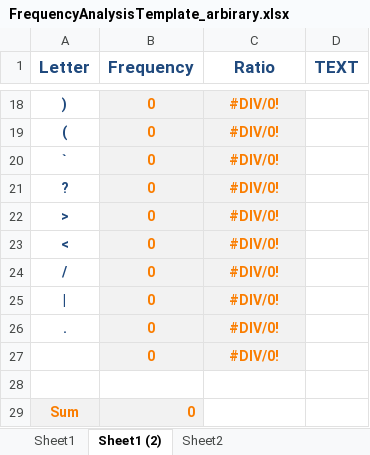
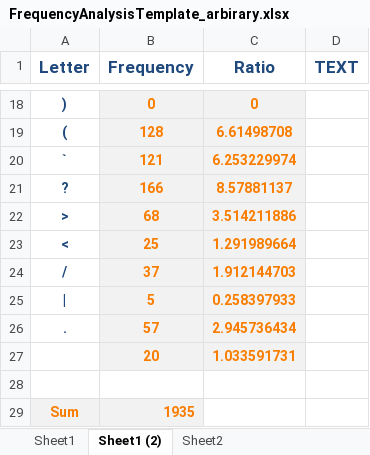
Before and after one commit to SaberDa/ComputerSecurityRepo, an Excel workbook: HW1/FrequencyAnalysisTemplate_arbirary.xlsx, sheet Sheet1 (2), drawn as a sheet; only a part is shown, gaps mark what is left out; values as stored, in another font and other column widths than the file's, no borders; charts and pictures not drawn; removed rows and columns are numbered as before the commit, all else as after; the diff covers the shown part only; the diff names each change by its address in the sheet, - before the commit and + after, or states it on an @@ line.

```diff
--- a/HW1/FrequencyAnalysisTemplate_arbirary.xlsx (sheet Sheet1 (2))
+++ b/HW1/FrequencyAnalysisTemplate_arbirary.xlsx (sheet Sheet1 (2))
-C18 (Ratio): #DIV/0!
+C18 (Ratio): 0
-B19 (Frequency): 0
+B19 (Frequency): 128
-C19 (Ratio): #DIV/0!
+C19 (Ratio): 6.61498708
-B20 (Frequency): 0
+B20 (Frequency): 121
-C20 (Ratio): #DIV/0!
+C20 (Ratio): 6.253229974
-B21 (Frequency): 0
+B21 (Frequency): 166
-C21 (Ratio): #DIV/0!
+C21 (Ratio): 8.57881137
-B22 (Frequency): 0
+B22 (Frequency): 68
-C22 (Ratio): #DIV/0!
+C22 (Ratio): 3.514211886
-B23 (Frequency): 0
+B23 (Frequency): 25
-C23 (Ratio): #DIV/0!
+C23 (Ratio): 1.291989664
-B24 (Frequency): 0
+B24 (Frequency): 37
-C24 (Ratio): #DIV/0!
+C24 (Ratio): 1.912144703
-B25 (Frequency): 0
+B25 (Frequency): 5
-C25 (Ratio): #DIV/0!
+C25 (Ratio): 0.258397933
-B26 (Frequency): 0
+B26 (Frequency): 57
-C26 (Ratio): #DIV/0!
+C26 (Ratio): 2.945736434
-row 27:  | 0 | #DIV/0!
+row 27:  | 20 | 1.033591731
-B29 (Frequency): 0
+B29 (Frequency): 1935
```
Also changed, not shown: 1 added row, 1 removed row and 30 edited cells elsewhere in this sheet, charts or pictures, 1 other file.
